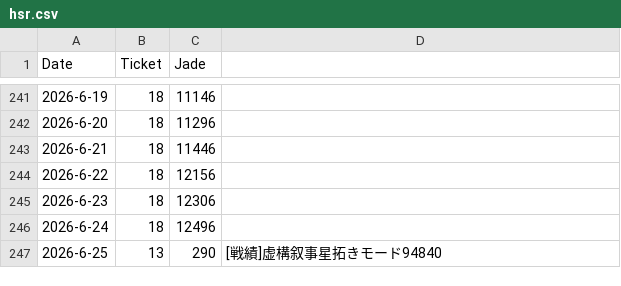
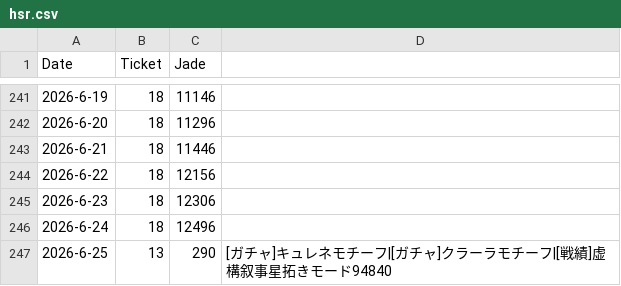
Before and after one commit to kahi221/kahi221.github.io, a CSV file: datas/hsr.csv, drawn as a sheet; only a part is shown, gaps mark what is left out.

```diff
--- a/datas/hsr.csv
+++ b/datas/hsr.csv
@@ -246,2 +246,2 @@ Date,Ticket,Jade
 2026-6-24,18,12496
-2026-6-25,13,290,[戦績]虚構叙事星拓きモード94840
+2026-6-25,13,290,[ガチャ]キュレネモチーフ|[ガチャ]クラーラモチーフ|[戦績]虚構叙事星拓きモード94840
```
Also changed, not shown: datas/gsn.csv.
